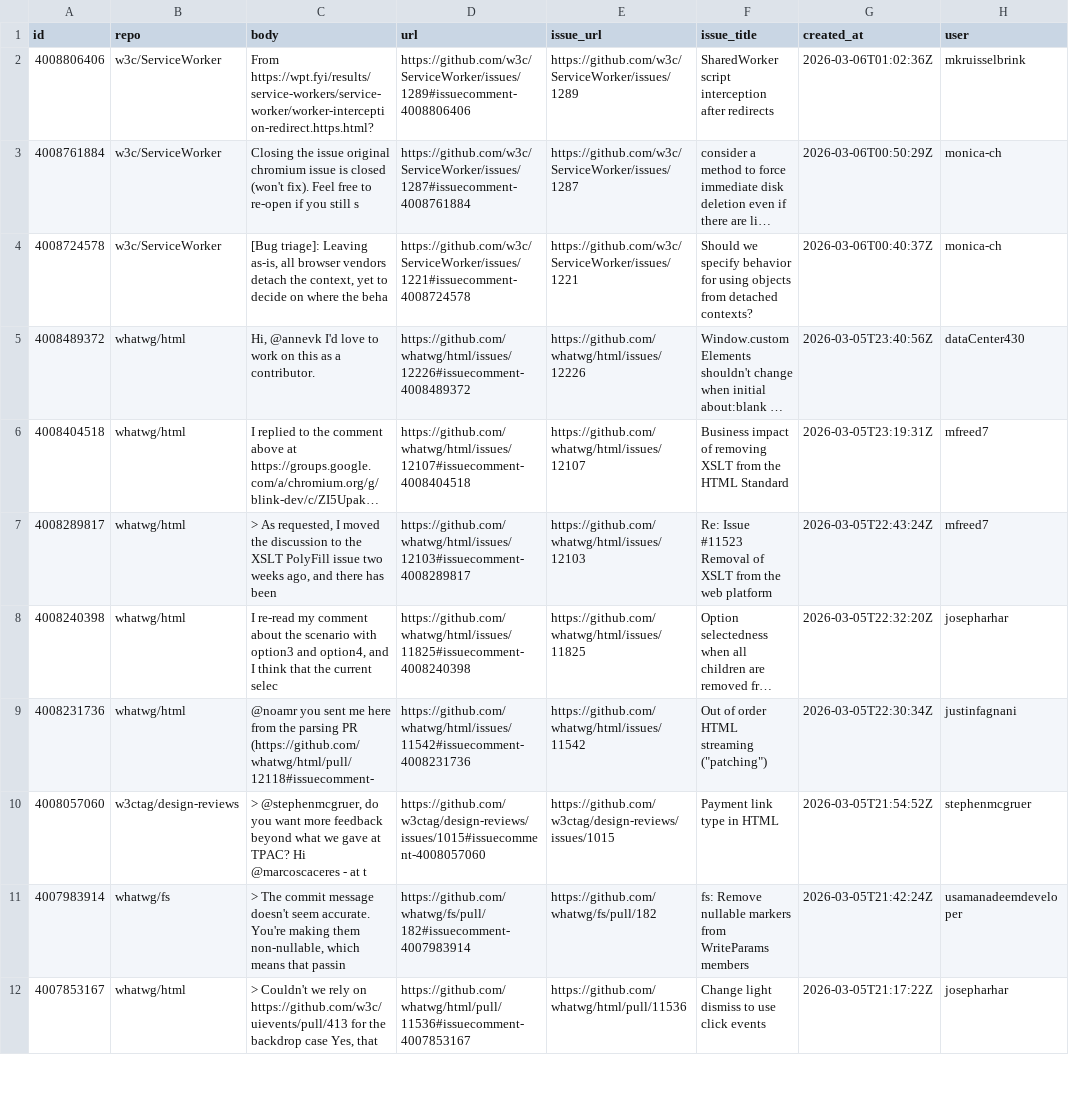
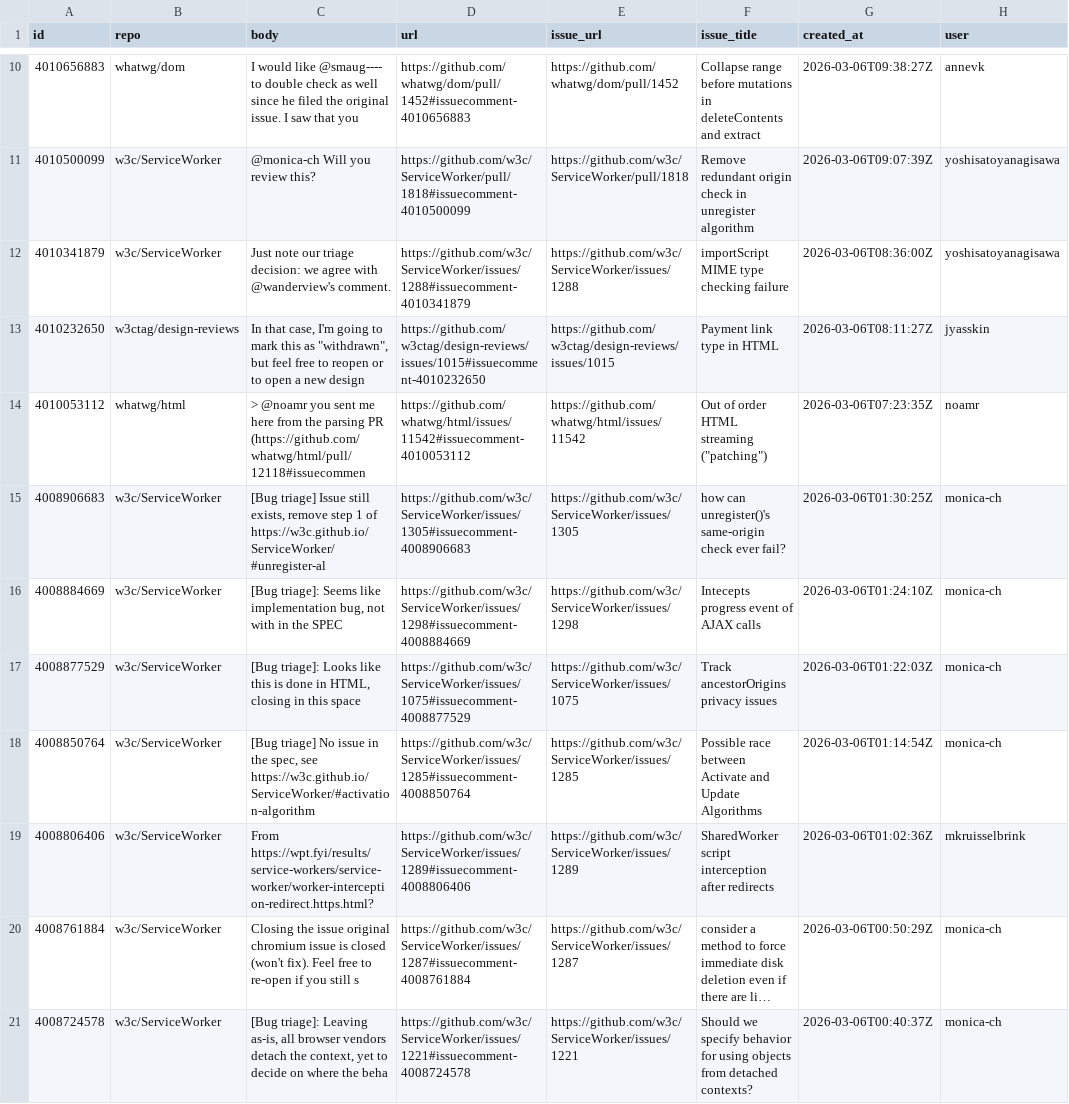
Before and after one commit to hsinyi/compat-utils, a CSV file: output/all-comments.csv, drawn as a sheet; only a part is shown, gaps mark what is left out; the shorter side is filled out with more unchanged rows; long unchanged cells end in …; the diff covers the shown part only; the diff names each change by its address in the sheet, - before the commit and + after, or states it on an @@ line.

```diff
--- a/output/all-comments.csv
+++ b/output/all-comments.csv
+row 10: 4010656883 | whatwg/dom | I would like @smaug---- to double check as well since he filed the original issue. I saw that you | https://github.com/whatwg/dom/pull/1452#issuecomment-4010656883 | https://github.com/whatwg/dom/pull/1452 | Collapse range before mutations in deleteContents and extract | 2026-03-06T09:38:27Z | annevk
+row 11: 4010500099 | w3c/ServiceWorker | @monica-ch Will you review this? | https://github.com/w3c/ServiceWorker/pull/1818#issuecomment-4010500099 | https://github.com/w3c/ServiceWorker/pull/1818 | Remove redundant origin check in unregister algorithm | 2026-03-06T09:07:39Z | yoshisatoyanagisawa
+row 12: 4010341879 | w3c/ServiceWorker | Just note our triage decision: we agree with @wanderview's comment. | https://github.com/w3c/ServiceWorker/issues/1288#issuecomment-4010341879 | https://github.com/w3c/ServiceWorker/issues/1288 | importScript MIME type checking failure | 2026-03-06T08:36:00Z | yoshisatoyanagisawa
+row 13: 4010232650 | w3ctag/design-reviews | In that case, I'm going to mark this as "withdrawn", but feel free to reopen or to open a new design | https://github.com/w3ctag/design-reviews/issues/1015#issuecomment-4010232650 | https://github.com/w3ctag/design-reviews/issues/1015 | Payment link type in HTML | 2026-03-06T08:11:27Z | jyasskin
+row 14: 4010053112 | whatwg/html | > @noamr you sent me here from the parsing PR (https://github.com/whatwg/html/pull/12118#issuecommen | https://github.com/whatwg/html/issues/11542#issuecomment-4010053112 | https://github.com/whatwg/html/issues/11542 | Out of order HTML streaming ("patching") | 2026-03-06T07:23:35Z | noamr
+row 15: 4008906683 | w3c/ServiceWorker | [Bug triage] Issue still exists, remove step 1 of https://w3c.github.io/ServiceWorker/#unregister-al | https://github.com/w3c/ServiceWorker/issues/1305#issuecomment-4008906683 | https://github.com/w3c/ServiceWorker/issues/1305 | how can unregister()'s same-origin check ever fail? | 2026-03-06T01:30:25Z | monica-ch
+row 16: 4008884669 | w3c/ServiceWorker | [Bug triage]: Seems like implementation bug, not with in the SPEC | https://github.com/w3c/ServiceWorker/issues/1298#issuecomment-4008884669 | https://github.com/w3c/ServiceWorker/issues/1298 | Intecepts progress event of AJAX calls | 2026-03-06T01:24:10Z | monica-ch
+row 17: 4008877529 | w3c/ServiceWorker | [Bug triage]: Looks like this is done in HTML, closing in this space | https://github.com/w3c/ServiceWorker/issues/1075#issuecomment-4008877529 | https://github.com/w3c/ServiceWorker/issues/1075 | Track ancestorOrigins privacy issues | 2026-03-06T01:22:03Z | monica-ch
+row 18: 4008850764 | w3c/ServiceWorker | [Bug triage] No issue in the spec, see https://w3c.github.io/ServiceWorker/#activation-algorithm | https://github.com/w3c/ServiceWorker/issues/1285#issuecomment-4008850764 | https://github.com/w3c/ServiceWorker/issues/1285 | Possible race between Activate and Update Algorithms | 2026-03-06T01:14:54Z | monica-ch
```
Also changed, not shown: 8 added rows and 5 removed rows elsewhere in this file, output/caniuse-omit-unoff.csv, output/caniuse.csv, 11 other files.
